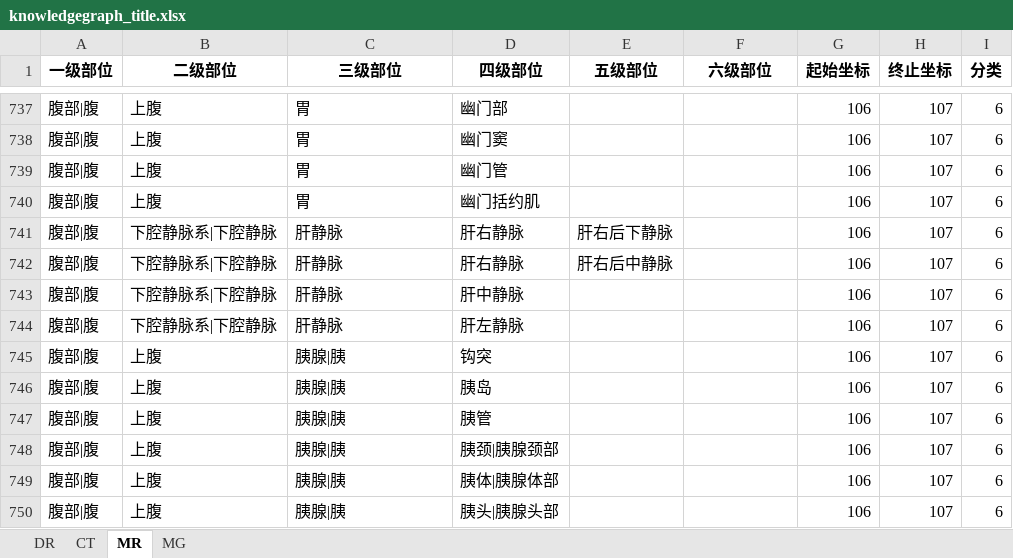
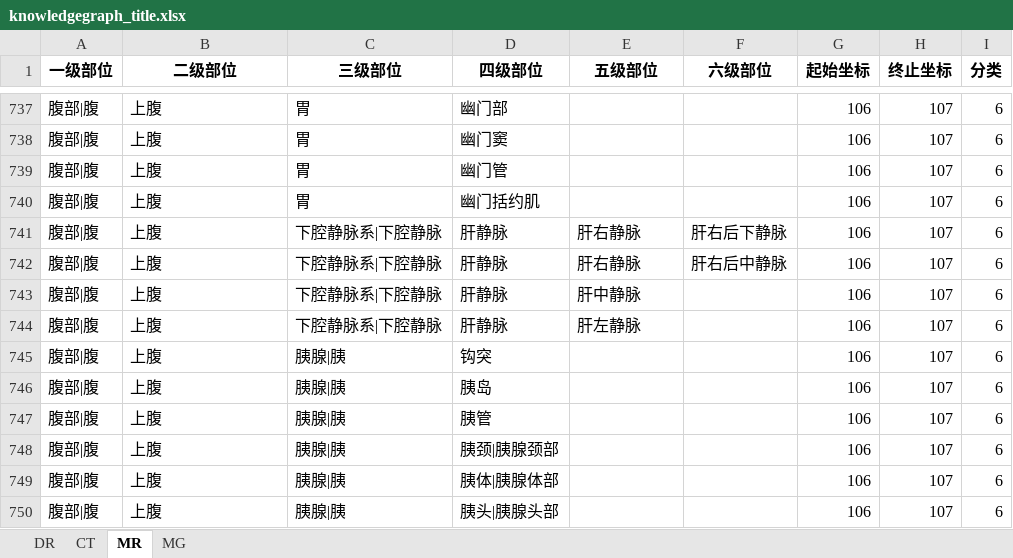
Before and after one commit to szmxwu/reportQC_V2, an Excel workbook: config/knowledgegraph_title.xlsx, sheet MR, drawn as a sheet; only a part is shown, gaps mark what is left out; values as stored, in another font and other column widths than the file's, no borders; conditional formats not drawn; the diff names each change by its address in the sheet, - before the commit and + after, or states it on an @@ line.

```diff
--- a/config/knowledgegraph_title.xlsx (sheet MR)
+++ b/config/knowledgegraph_title.xlsx (sheet MR)
-B741:B744 (二级部位): 下腔静脉系|下腔静脉
+B741:B744 (二级部位): 上腹
-C741:C744 (三级部位): 肝静脉
+C741:C744 (三级部位): 下腔静脉系|下腔静脉
-D741:D742 (四级部位): 肝右静脉
+D741:D742 (四级部位): 肝静脉
-E741 (五级部位): 肝右后下静脉
+E741 (五级部位): 肝右静脉
-F741 (六级部位): (empty)
+F741 (六级部位): 肝右后下静脉
-E742 (五级部位): 肝右后中静脉
+E742 (五级部位): 肝右静脉
-F742 (六级部位): (empty)
+F742 (六级部位): 肝右后中静脉
-D743 (四级部位): 肝中静脉
+D743 (四级部位): 肝静脉
-E743 (五级部位): (empty)
+E743 (五级部位): 肝中静脉
-D744 (四级部位): 肝左静脉
+D744 (四级部位): 肝静脉
-E744 (五级部位): (empty)
+E744 (五级部位): 肝左静脉
```
Also changed, not shown: sheet CT, config/knowledgegraph.xlsx, samples.xlsx, 24 other files.
